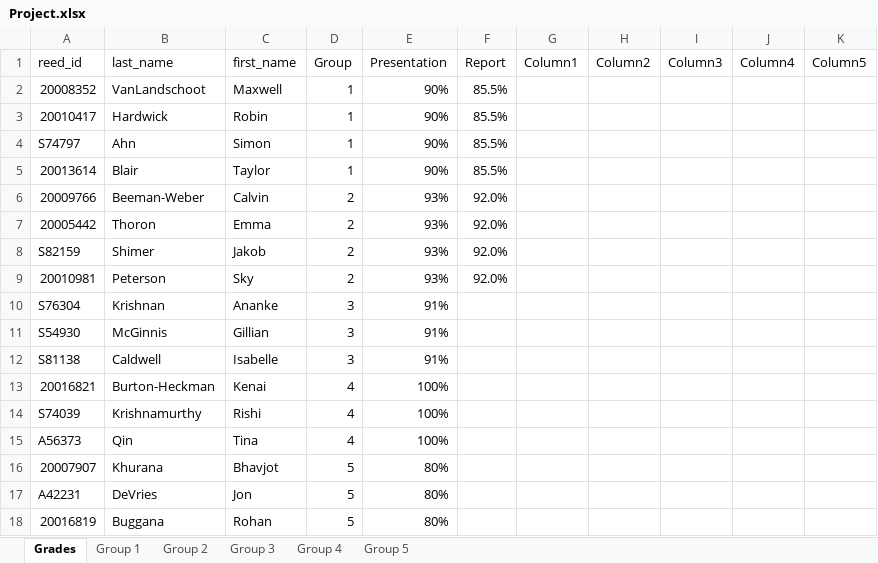
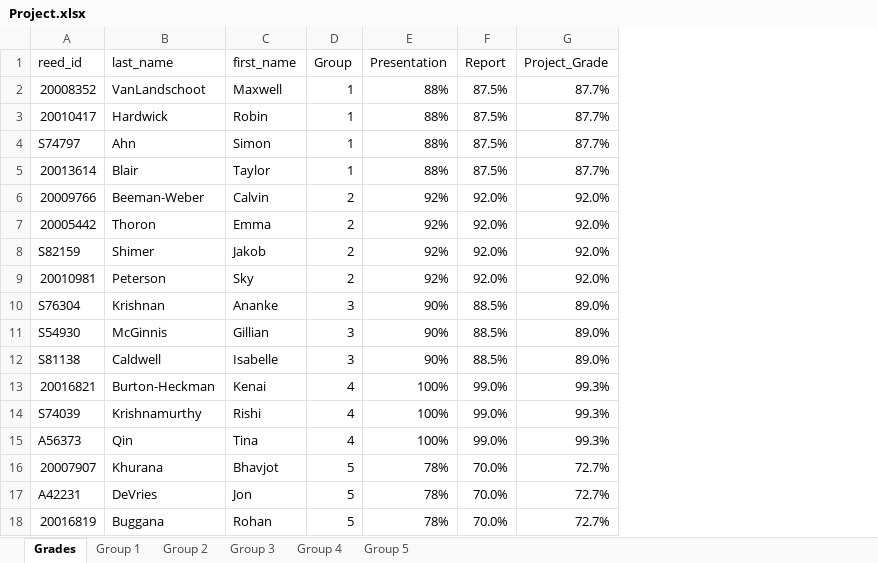
Before and after one commit to Reed-Stat-Learning-Fall-2021/course-materials, an Excel workbook: Grades/Project.xlsx, sheet Grades, drawn as a sheet; values as stored, in another font and other column widths than the file's, no borders; table styles not drawn; removed rows and columns are numbered as before the commit, all else as after; the diff names each change by its address in the sheet, - before the commit and + after, or states it on an @@ line.

Commit message:
update grades

```diff
--- a/Grades/Project.xlsx (sheet Grades)
+++ b/Grades/Project.xlsx (sheet Grades)
-column G (Column1), empty
-column H (Column2), empty
-column I (Column3), empty
-column J (Column4), empty
-column K (Column5), empty
+column G (Project_Grade), rows 2-18: 87.7% | 87.7% | 87.7% | 87.7% | 92.0% | 92.0% | 92.0% | 92.0% | 89.0% | 89.0% | 89.0% | 99.3% | 99.3% | 99.3% | 72.7% | 72.7% | 72.7%
-E2:E5 (Presentation): 90%
+E2:E5 (Presentation): 88%
-F2:F5 (Report): 85.5%
+F2:F5 (Report): 87.5%
-E6:E9 (Presentation): 93%
+E6:E9 (Presentation): 92%
-E10:E12 (Presentation): 91%
+E10:E12 (Presentation): 90%
-F10:F12 (Report): (empty)
+F10:F12 (Report): 88.5%
-F13:F15 (Report): (empty)
+F13:F15 (Report): 99.0%
-E16:E18 (Presentation): 80%
+E16:E18 (Presentation): 78%
-F16:F18 (Report): (empty)
+F16:F18 (Report): 70.0%
```
Also changed, not shown: sheet Group 5, sheet Group 3, sheet Group 4, sheet Group 1, sheet Group 2, Grades/Slack Participation.xlsx, 4 other files.
